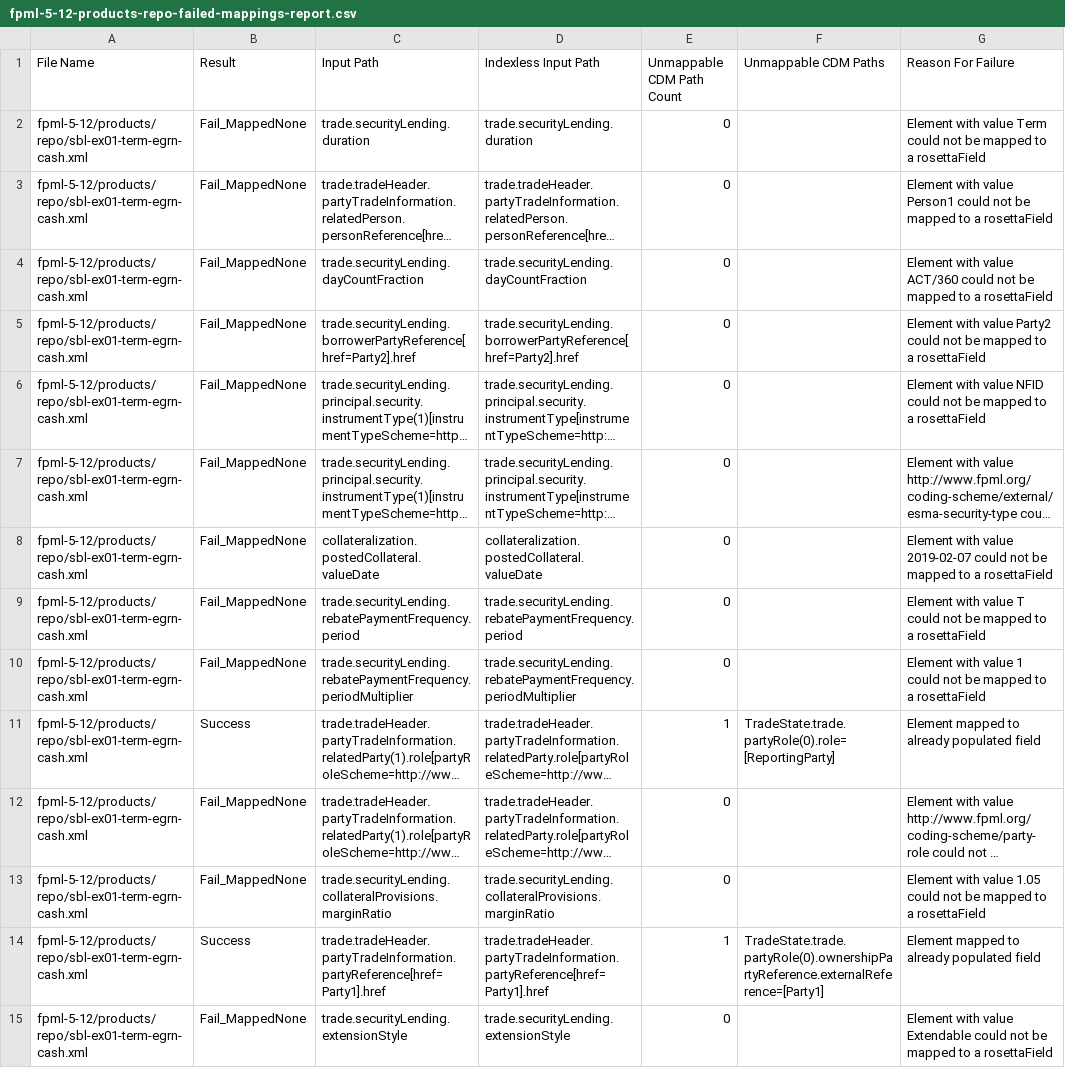
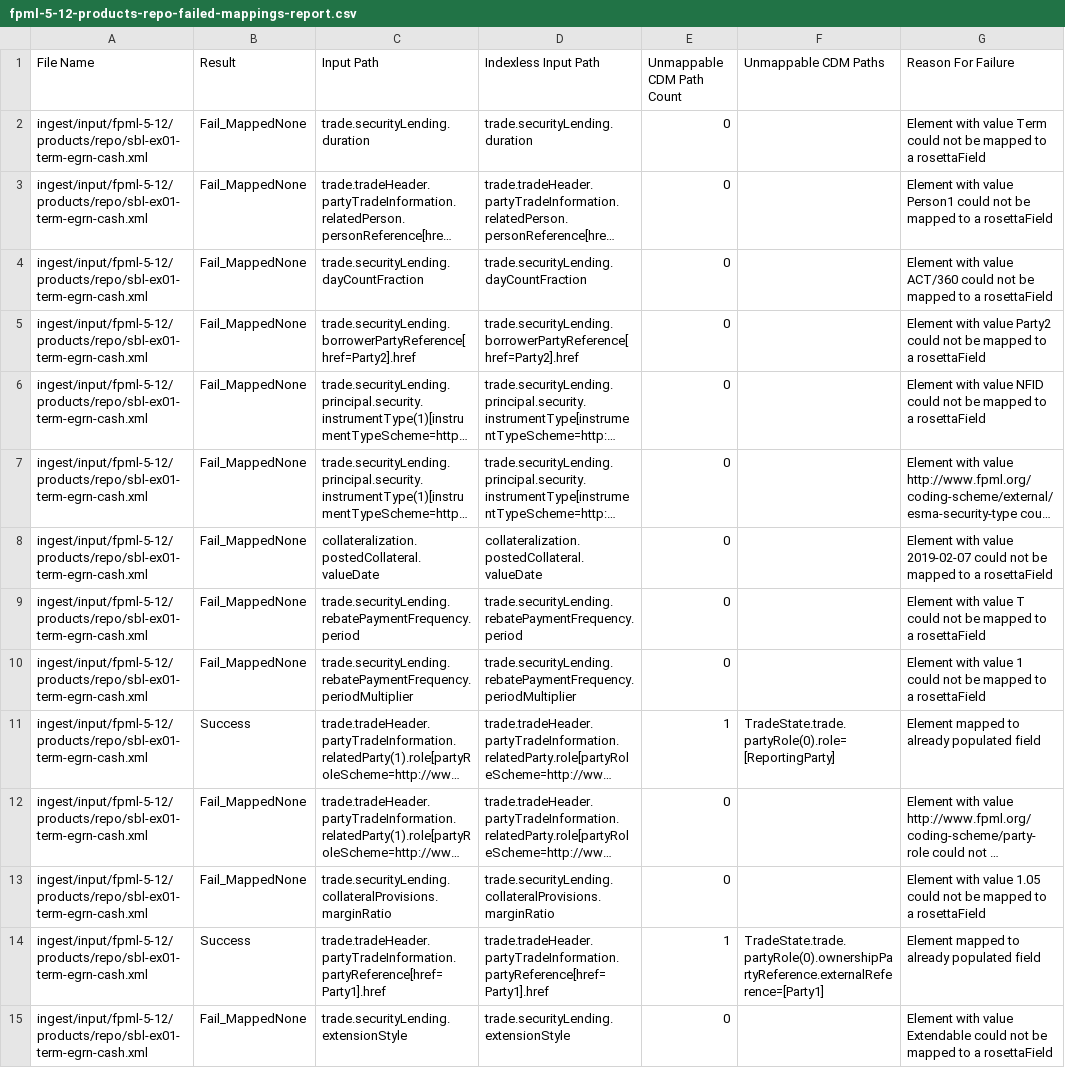
Before and after one commit to rosetta-models/common-domain-model, a CSV file: rosetta-source/src/main/resources/ingest/analytics/fpml-5-12-products-repo-failed-mappings-report.csv, drawn as a sheet; only a part is shown; long unchanged cells end in …; the diff covers the shown part only; the diff names each change by its address in the sheet, - before the commit and + after, or states it on an @@ line.

```diff
--- a/rosetta-source/src/main/resources/ingest/analytics/fpml-5-12-products-repo-failed-mappings-report.csv
+++ b/rosetta-source/src/main/resources/ingest/analytics/fpml-5-12-products-repo-failed-mappings-report.csv
-A2:A15 (File Name): fpml-5-12/products/repo/sbl-ex01-term-egrn-cash.xml
+A2:A15 (File Name): ingest/input/fpml-5-12/products/repo/sbl-ex01-term-egrn-cash.xml
```
Also changed, not shown: 100 edited cells elsewhere in this file, rosetta-source/src/main/resources/ingest/analytics/cme-cleared-confirm-1-17-failed-mappings-report.csv, rosetta-source/src/main/resources/ingest/analytics/fpml-5-10-invalid-products-failed-mappings-report.csv, 13 other files.
